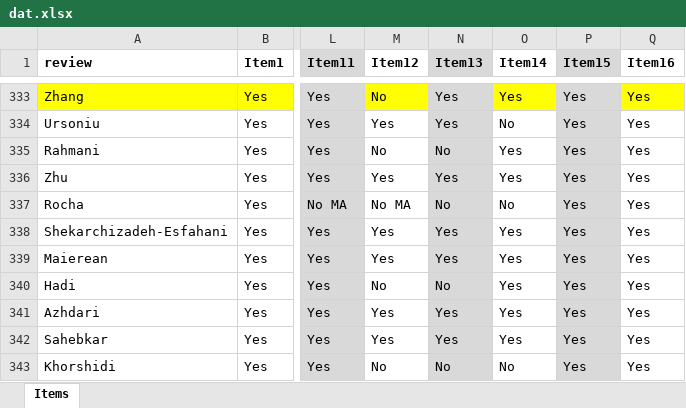
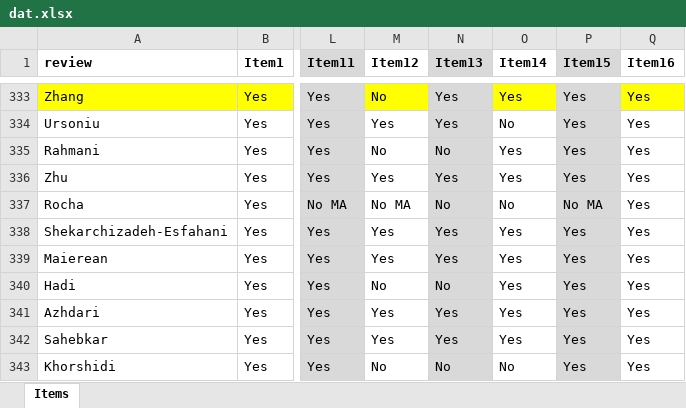
Before and after one commit to bougioukas/amstar2Vis, an Excel workbook: inst/extdata/dat.xlsx, sheet Items, drawn as a sheet; only a part is shown, gaps mark what is left out; values as stored, in another font and other column widths than the file's, no borders; the diff names each change by its address in the sheet, - before the commit and + after, or states it on an @@ line.

```diff
--- a/inst/extdata/dat.xlsx (sheet Items)
+++ b/inst/extdata/dat.xlsx (sheet Items)
-P337 (Item15): Yes
+P337 (Item15): No MA
```
Also changed, not shown: 4 other files.
